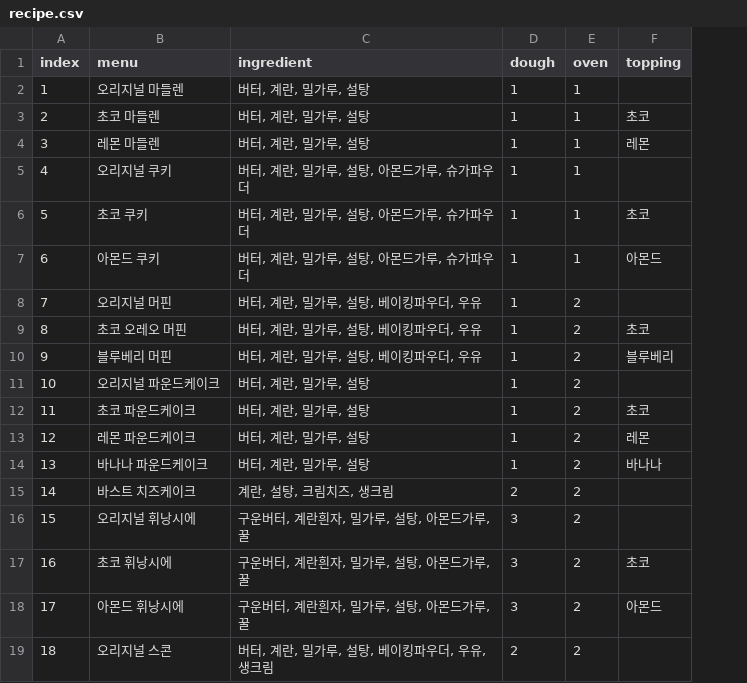
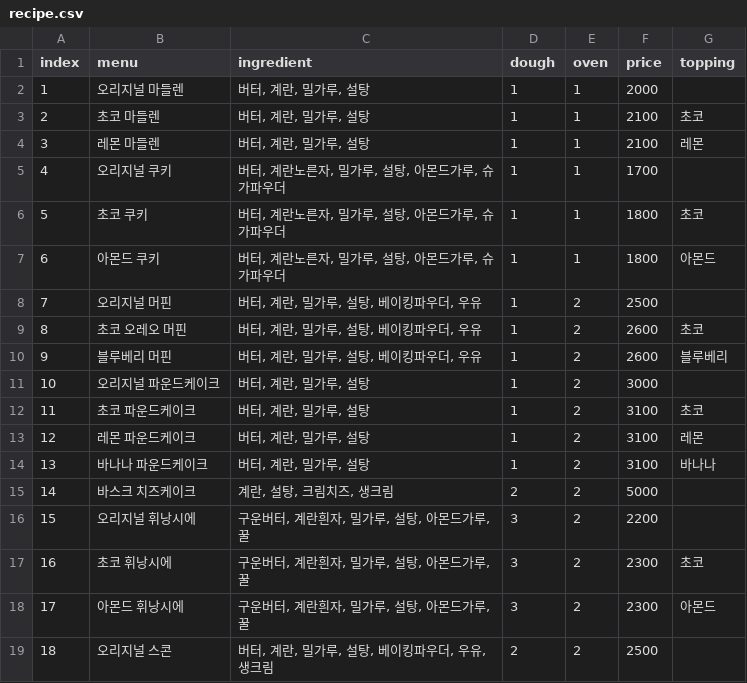
Before and after one commit to SUHHAN/HexaSnow, a CSV file: Assets/Resources/recipe.csv, drawn as a sheet; only a part is shown; the diff names each change by its address in the sheet, - before the commit and + after, or states it on an @@ line.

```diff
--- a/Assets/Resources/recipe.csv
+++ b/Assets/Resources/recipe.csv
+column F (price), rows 2-19: 2000 | 2100 | 2100 | 1700 | 1800 | 1800 | 2500 | 2600 | 2600 | 3000 | 3100 | 3100 | 3100 | 5000 | 2200 | 2300 | 2300 | 2500
-C5:C7 (ingredient): 버터, 계란, 밀가루, 설탕, 아몬드가루, 슈가파우더
+C5:C7 (ingredient): 버터, 계란노른자, 밀가루, 설탕, 아몬드가루, 슈가파우더
-B15 (menu): 바스트 치즈케이크
+B15 (menu): 바스크 치즈케이크
```
Also changed, not shown: 11 other files.
